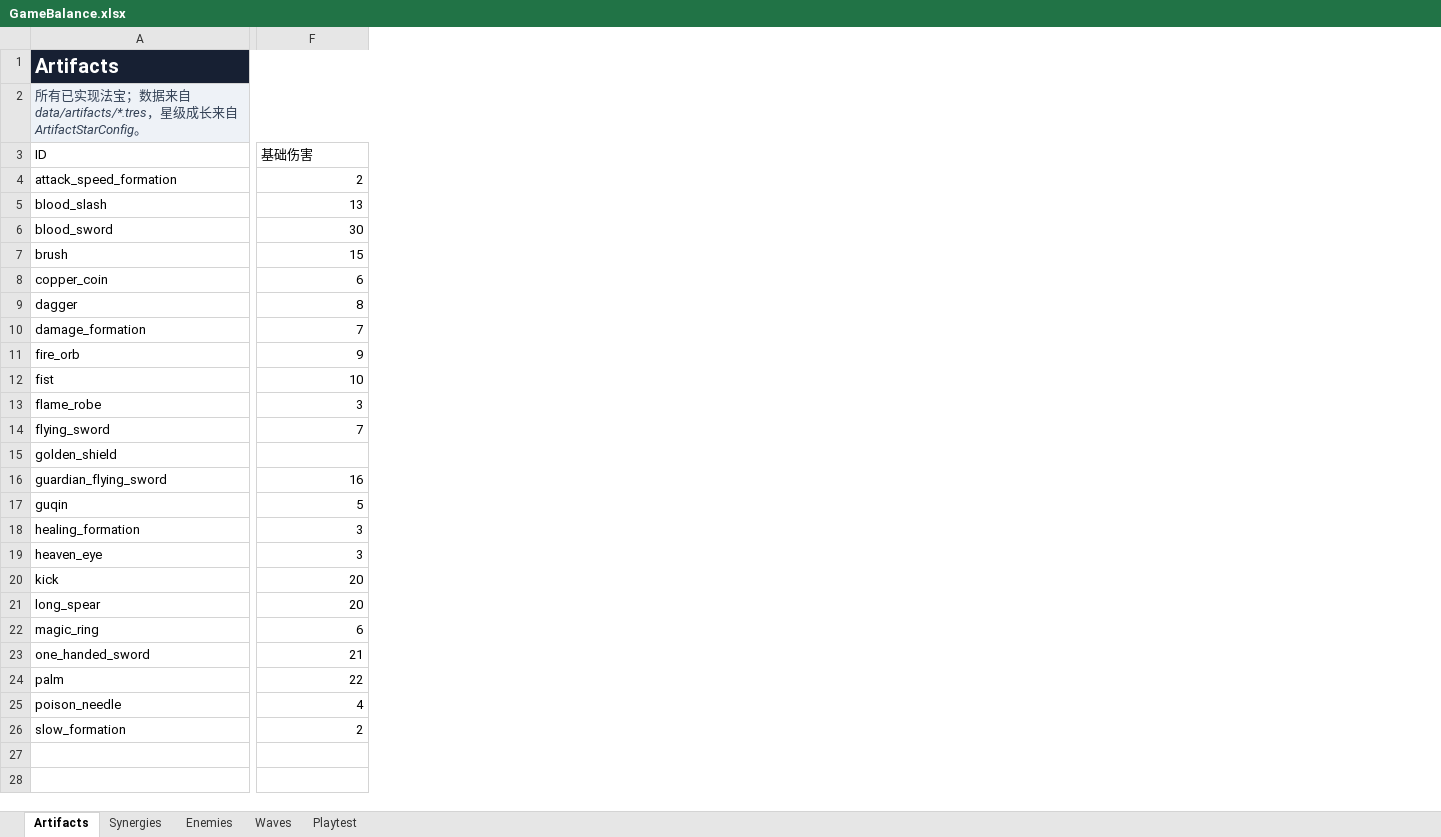
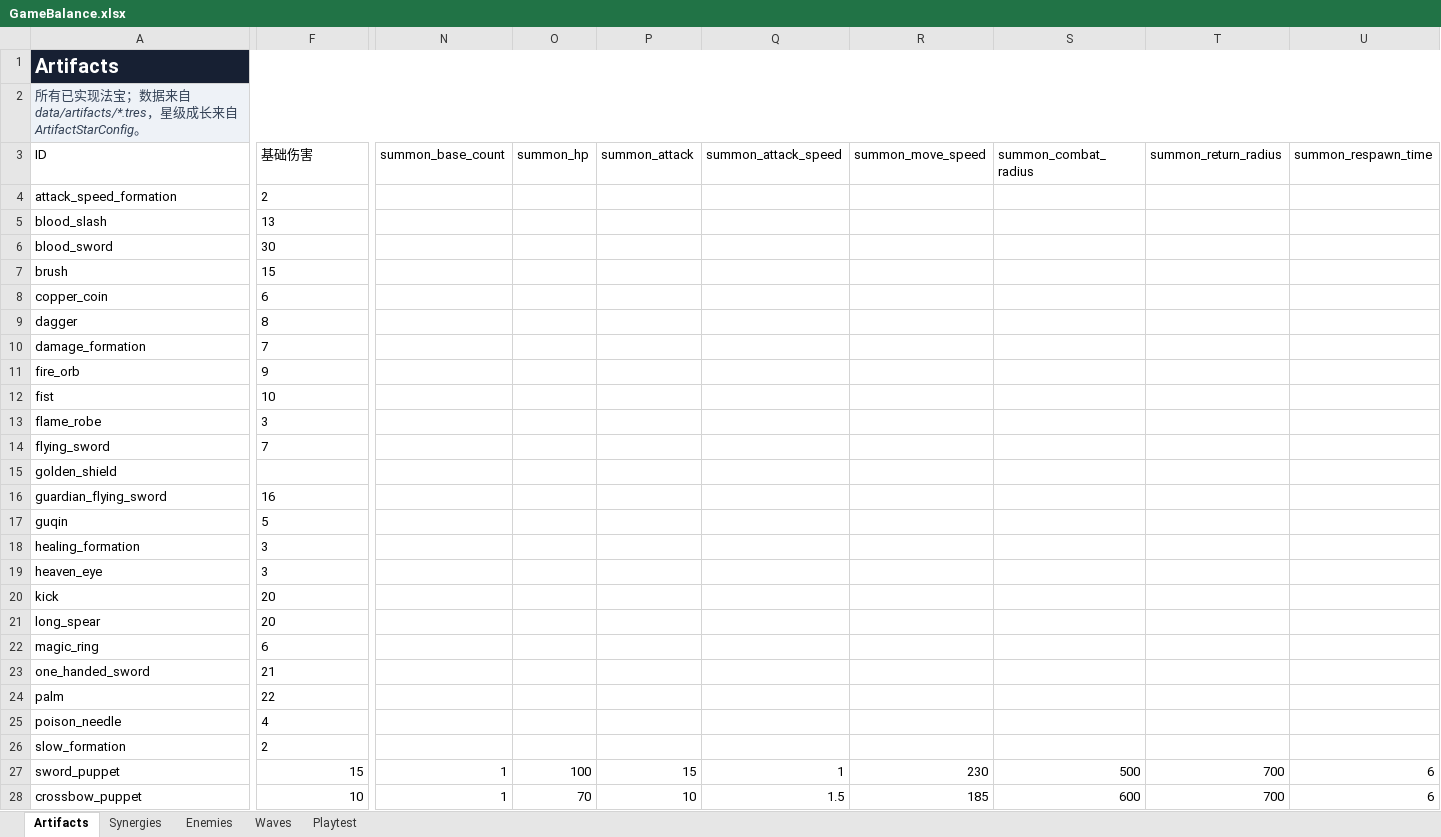
Before and after one commit to 4everGodK/build-rogue, an Excel workbook: docs/GameBalance.xlsx, sheet Artifacts, drawn as a sheet; only a part is shown, gaps mark what is left out; values as stored, in another font and other column widths than the file's, no borders; table styles not drawn; rows hold the shown columns only; the diff covers the shown part only; the diff names each change by its address in the sheet, - before the commit and + after, or states it on an @@ line.

Commit message:
Add shop cultivation survival loop

```diff
--- a/docs/GameBalance.xlsx (sheet Artifacts)
+++ b/docs/GameBalance.xlsx (sheet Artifacts)
+column N (summon_base_count), empty
+column O (summon_hp), empty
+column P (summon_attack), empty
+column Q (summon_attack_speed), empty
+column R (summon_move_speed), empty
+column S (summon_combat_radius), empty
+column T (summon_return_radius), empty
+column U (summon_respawn_time), empty
-F4 alignment: right
+F4 alignment: left
-F5:F9 alignment: right
+F5:F9 alignment: left
-F10 alignment: right
+F10 alignment: left
-F11:F12 alignment: right
+F11:F12 alignment: left
-F13 alignment: right
+F13 alignment: left
-F14 alignment: right
+F14 alignment: left
-F16:F17 alignment: right
+F16:F17 alignment: left
-F18 alignment: right
+F18 alignment: left
-F19:F25 alignment: right
+F19:F25 alignment: left
-F26 alignment: right
+F26 alignment: left
+row 27: sword_puppet | 15 | 1 | 100 | 15 | 1 | 230 | 500 | 700 | 6
+row 28: crossbow_puppet | 10 | 1 | 70 | 10 | 1.5 | 185 | 600 | 700 | 6
```
Also changed, not shown: 4 added rows, 6 added columns, 9 edited cells and cell formats elsewhere in this sheet, sheet Synergies, 53 other files.
